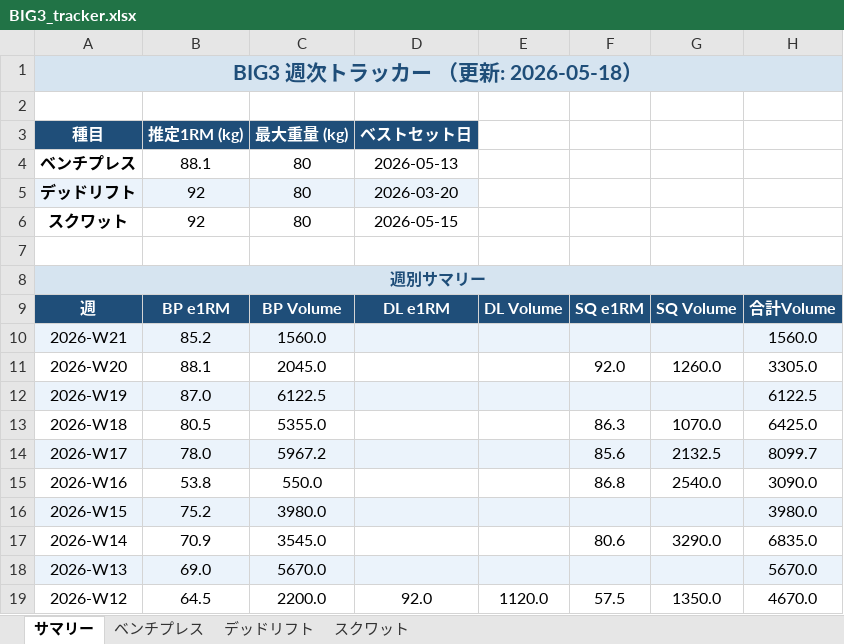
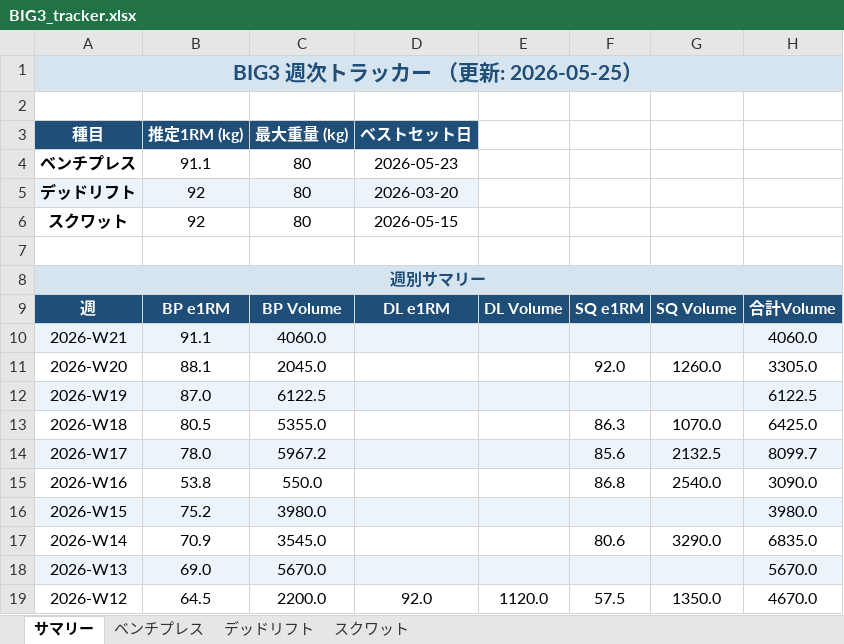
Before and after one commit to iakgah-dotcom/hevy-tracker, an Excel workbook: data/BIG3_tracker.xlsx, sheet サマリー, drawn as a sheet; values as stored, in another font and other column widths than the file's, no borders; the diff names each change by its address in the sheet, - before the commit and + after, or states it on an @@ line.

```diff
--- a/data/BIG3_tracker.xlsx (sheet サマリー)
+++ b/data/BIG3_tracker.xlsx (sheet サマリー)
-A1 (種目): BIG3 週次トラッカー （更新: 2026-05-18）
+A1 (種目): BIG3 週次トラッカー （更新: 2026-05-25）
-B4 (推定1RM (kg)): 88.1
+B4 (推定1RM (kg)): 91.1
-D4 (ベストセット日): 2026-05-13
+D4 (ベストセット日): 2026-05-23
-B10 (推定1RM (kg)): 85.2
+B10 (推定1RM (kg)): 91.1
-C10 (最大重量 (kg)): 1560.0
+C10 (最大重量 (kg)): 4060.0
-H10: 1560.0
+H10: 4060.0
```
Also changed, not shown: sheet ベンチプレス, charts or pictures.
